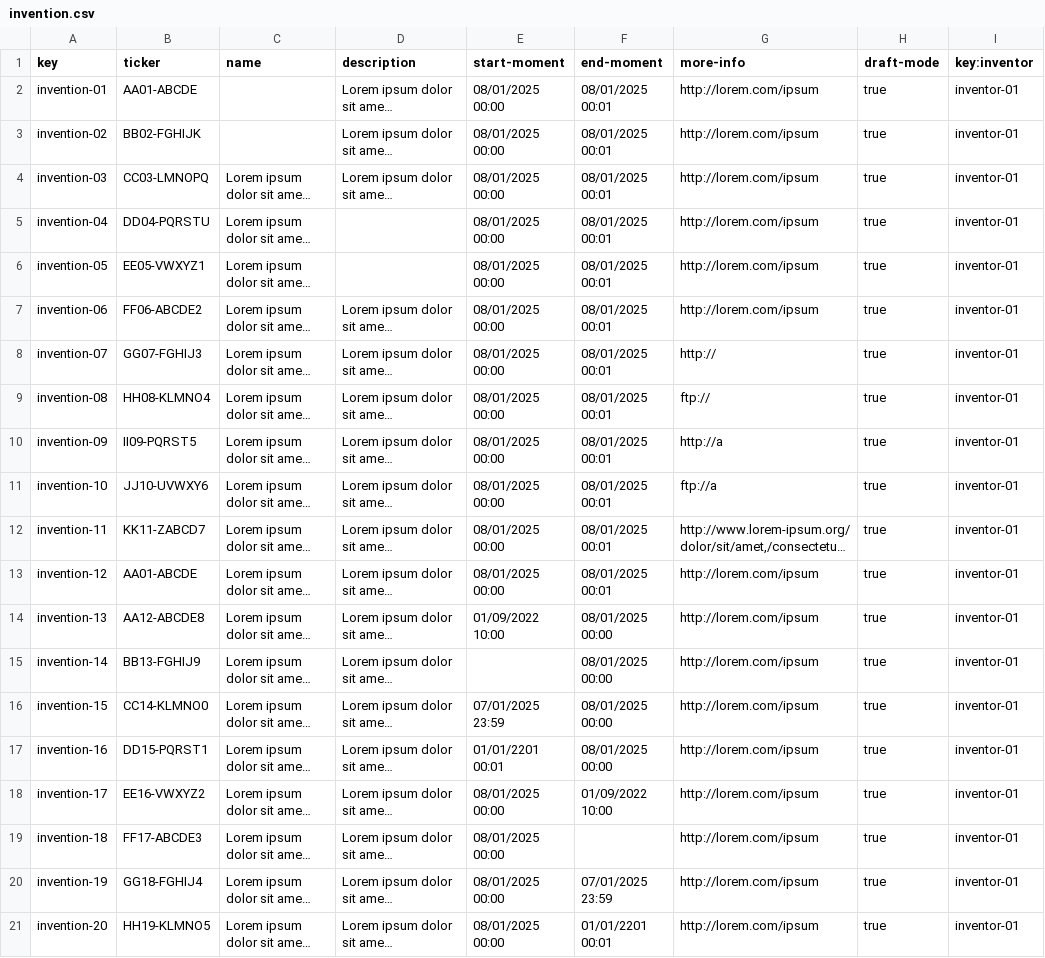
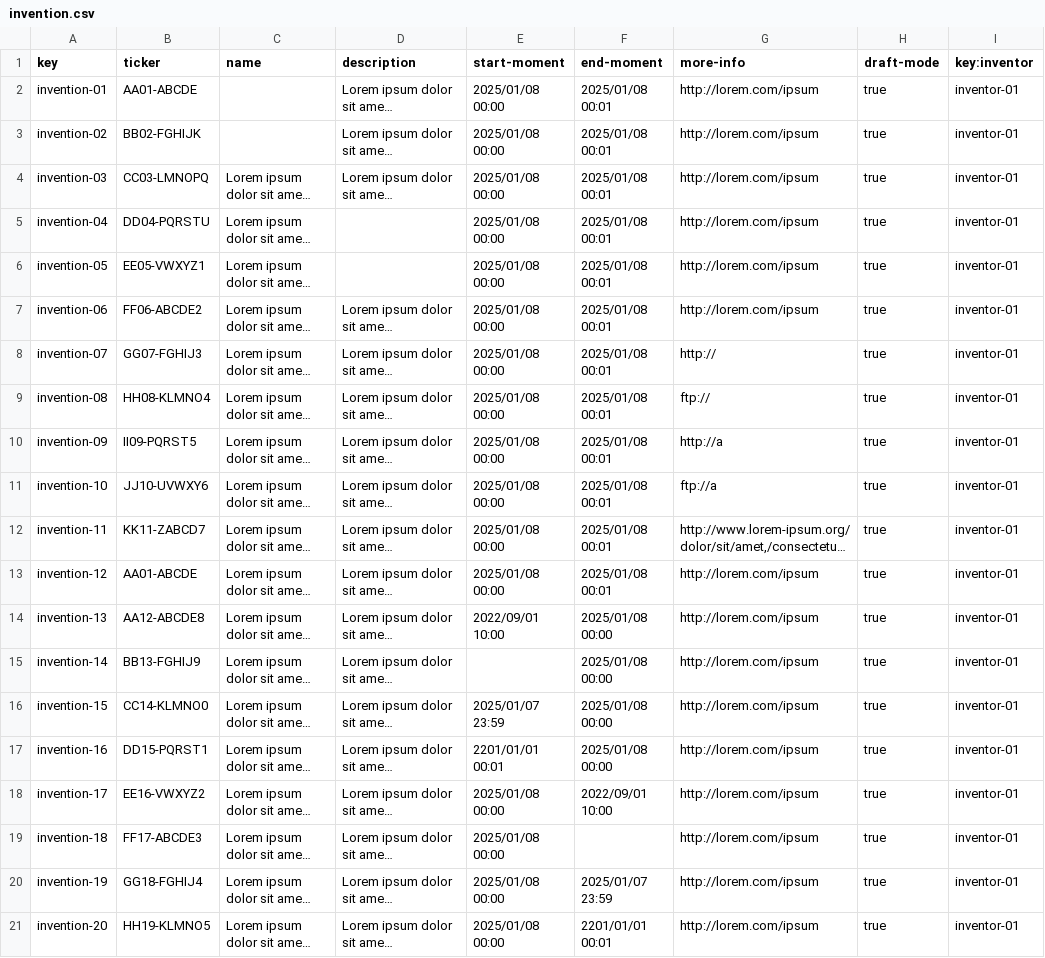
Before and after one commit to AlejandroParody/Acme-Starters-G042, a CSV file: src/main/resources/WEB-INF/data/errata/batch-01/invention.csv, drawn as a sheet; long unchanged cells end in …; the diff names each change by its address in the sheet, - before the commit and + after, or states it on an @@ line.

```diff
--- a/src/main/resources/WEB-INF/data/errata/batch-01/invention.csv
+++ b/src/main/resources/WEB-INF/data/errata/batch-01/invention.csv
-E2:E13 (start-moment): 08/01/2025 00:00
+E2:E13 (start-moment): 2025/01/08 00:00
-F2:F13 (end-moment): 08/01/2025 00:01
+F2:F13 (end-moment): 2025/01/08 00:01
-E14 (start-moment): 01/09/2022 10:00
+E14 (start-moment): 2022/09/01 10:00
-F14:F17 (end-moment): 08/01/2025 00:00
+F14:F17 (end-moment): 2025/01/08 00:00
-E16 (start-moment): 07/01/2025 23:59
+E16 (start-moment): 2025/01/07 23:59
-E17 (start-moment): 01/01/2201 00:01
+E17 (start-moment): 2201/01/01 00:01
-E18:E21 (start-moment): 08/01/2025 00:00
+E18:E21 (start-moment): 2025/01/08 00:00
-F18 (end-moment): 01/09/2022 10:00
+F18 (end-moment): 2022/09/01 10:00
-F20 (end-moment): 07/01/2025 23:59
+F20 (end-moment): 2025/01/07 23:59
-F21 (end-moment): 01/01/2201 00:01
+F21 (end-moment): 2201/01/01 00:01
```
Also changed, not shown: src/main/resources/WEB-INF/data/errata/batch-01/inventor.csv, src/main/resources/WEB-INF/data/errata/batch-01/user-account.csv, 2 other files.
